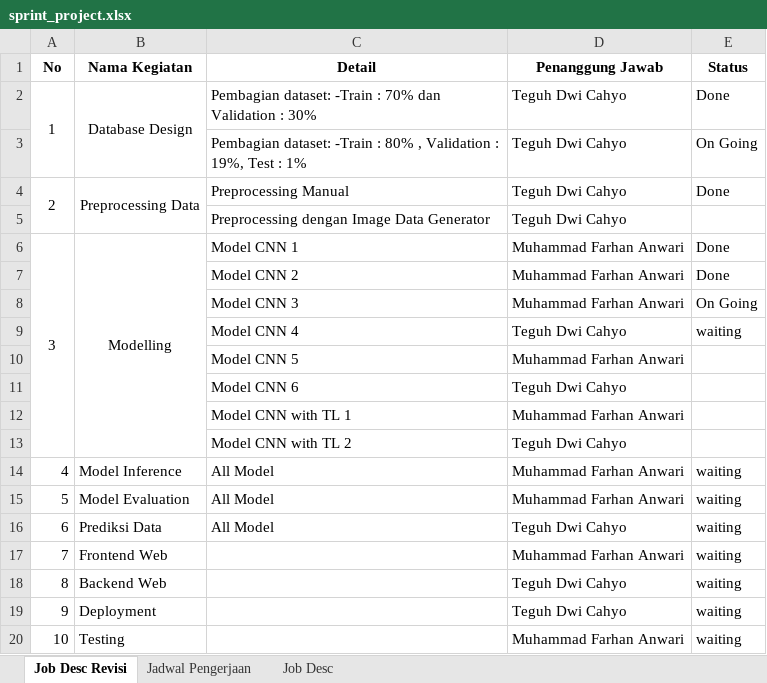
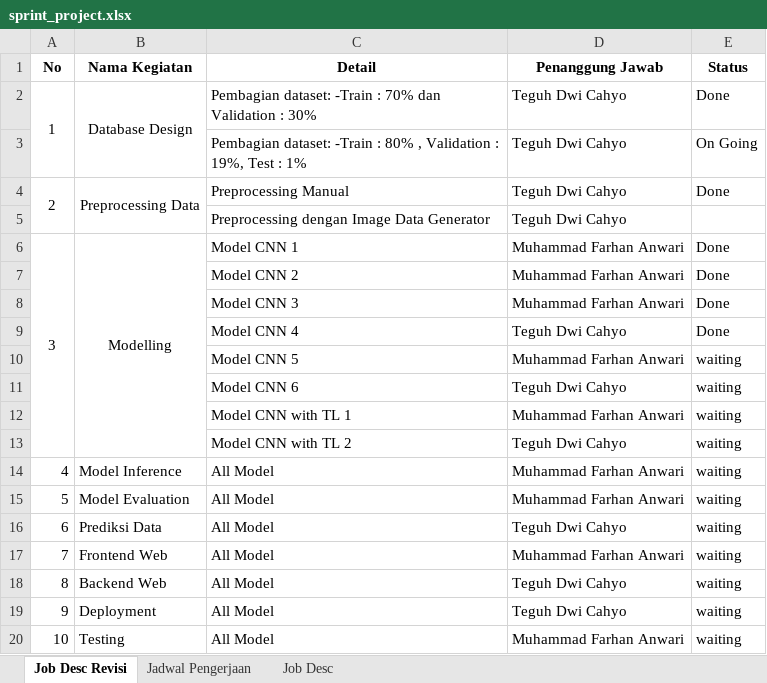
Before and after one commit to farhananwari07/ProjectML_145-157, an Excel workbook: sprint_project.xlsx, sheet Job Desc Revisi, drawn as a sheet; values as stored, in another font and other column widths than the file's, no borders; the diff names each change by its address in the sheet, - before the commit and + after, or states it on an @@ line.

```diff
--- a/sprint_project.xlsx (sheet Job Desc Revisi)
+++ b/sprint_project.xlsx (sheet Job Desc Revisi)
-E8 (Status): On Going
+E8 (Status): Done
-E9 (Status): waiting
+E9 (Status): Done
-E10:E13 (Status): (empty)
+E10:E13 (Status): waiting
-C17:C20 (Detail): (empty)
+C17:C20 (Detail): All Model
```
Also changed, not shown: sheet Jadwal Pengerjaan.
